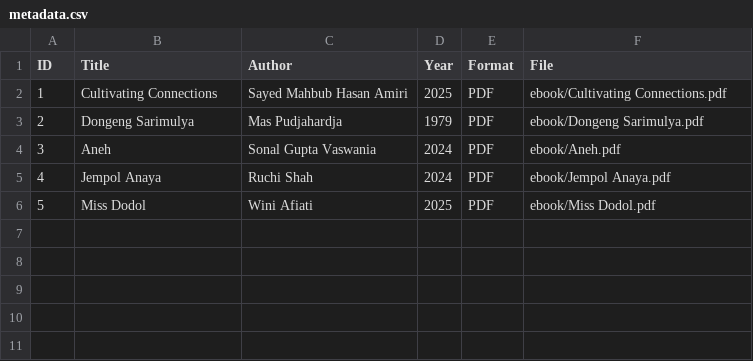
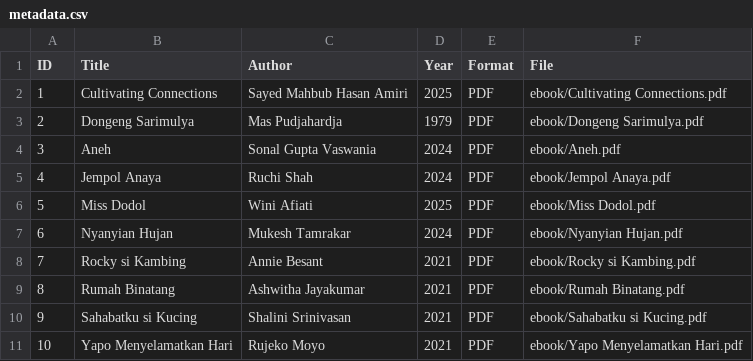
Before and after one commit to maylafr/perpustakaandigital, a CSV file: metadata/metadata.csv, drawn as a sheet; the diff names each change by its address in the sheet, - before the commit and + after, or states it on an @@ line.

Commit message:
Update metadata.csv

```diff
--- a/metadata/metadata.csv
+++ b/metadata/metadata.csv
+row 7: 6 | Nyanyian Hujan | Mukesh Tamrakar | 2024 | PDF | ebook/Nyanyian Hujan.pdf
+row 8: 7 | Rocky si Kambing | Annie Besant | 2021 | PDF | ebook/Rocky si Kambing.pdf
+row 9: 8 | Rumah Binatang | Ashwitha Jayakumar | 2021 | PDF | ebook/Rumah Binatang.pdf
+row 10: 9 | Sahabatku si Kucing | Shalini Srinivasan | 2021 | PDF | ebook/Sahabatku si Kucing.pdf
+row 11: 10 | Yapo Menyelamatkan Hari | Rujeko Moyo | 2021 | PDF | ebook/Yapo Menyelamatkan Hari.pdf
```
